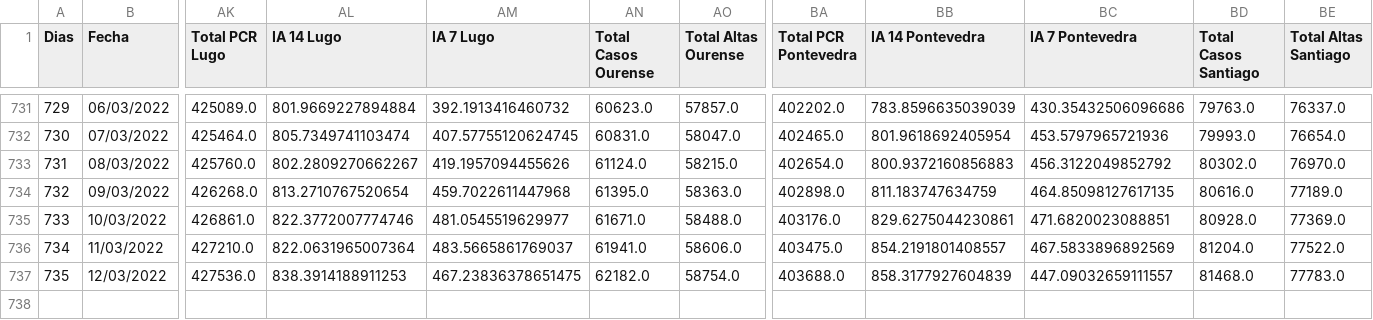
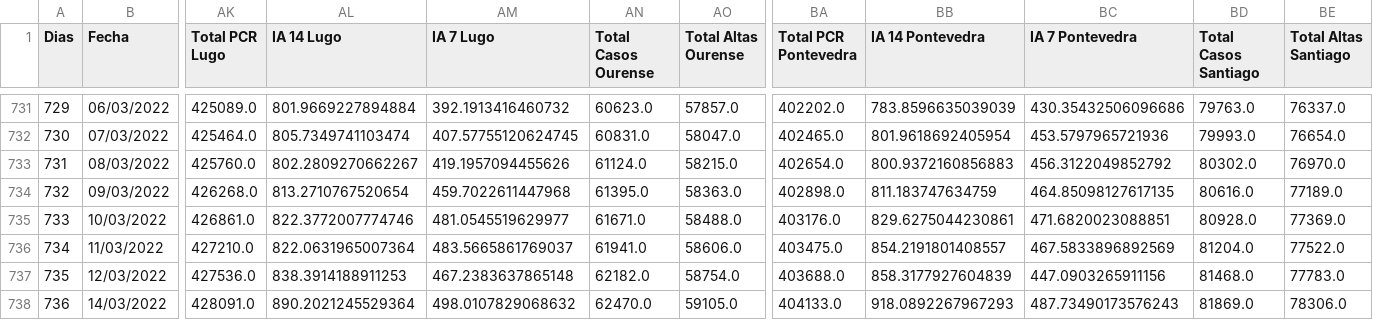
Before and after one commit to dgarcoe/COVID19_Galicia, a CSV file: data_galicia_covid.csv, drawn as a sheet; only a part is shown, gaps mark what is left out; rows hold the shown columns only; the diff names each change by its address in the sheet, - before the commit and + after, or states it on an @@ line.

Commit message:
Added data

```diff
--- a/data_galicia_covid.csv
+++ b/data_galicia_covid.csv
-AM737 (IA 7 Lugo): 467.23836378651475
+AM737 (IA 7 Lugo): 467.2383637865148
-BC737 (IA 7 Pontevedra): 447.09032659111557
+BC737 (IA 7 Pontevedra): 447.0903265911156
+row 738: 736 | 14/03/2022 | 428091.0 | 890.2021245529364 | 498.0107829068632 | 62470.0 | 59105.0 | 404133.0 | 918.0892267967293 | 487.73490173576243 | 81869.0 | 78306.0
```
Also changed, not shown: 17 other files.
